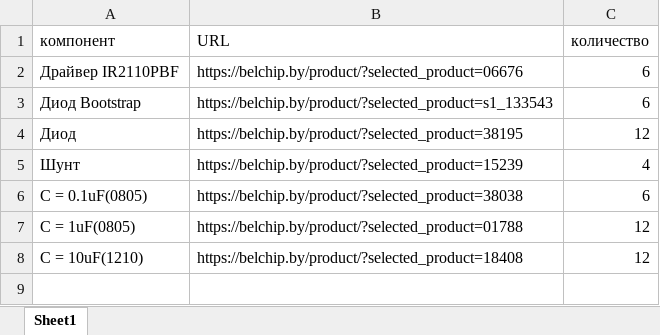
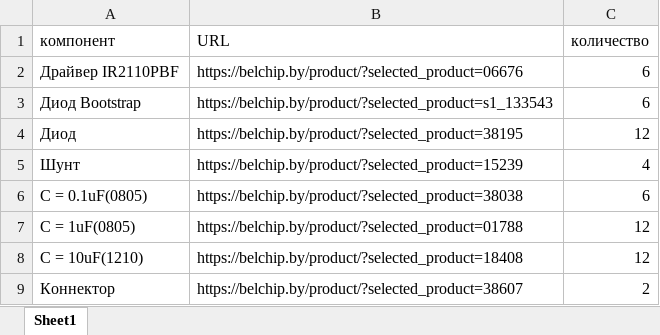
Before and after one commit to VanyaTsekhavoi/Synchronous_driver, an Excel workbook: bom.xlsx, sheet Sheet1, drawn as a sheet; values as stored, in another font and other column widths than the file's, no borders; the diff names each change by its address in the sheet, - before the commit and + after, or states it on an @@ line.

```diff
--- a/bom.xlsx (sheet Sheet1)
+++ b/bom.xlsx (sheet Sheet1)
+row 9: Коннектор | https://belchip.by/product/?selected_product=38607 | 2
```
Also changed, not shown: 32 other files.
